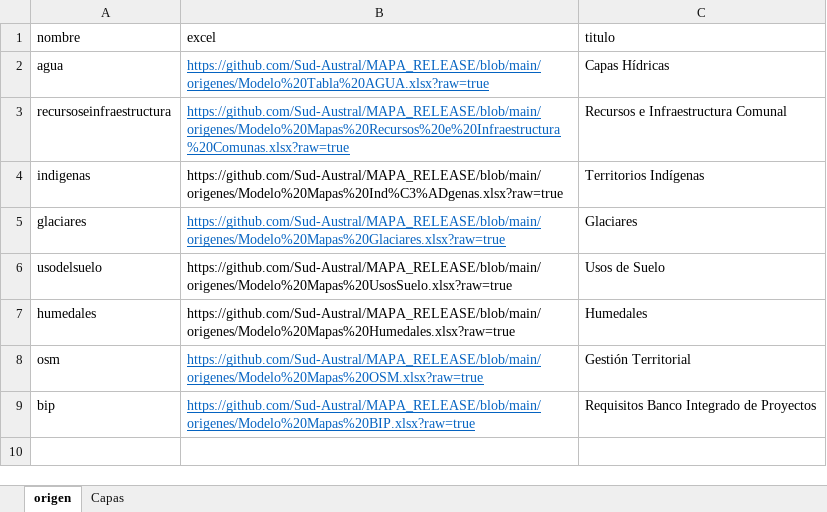
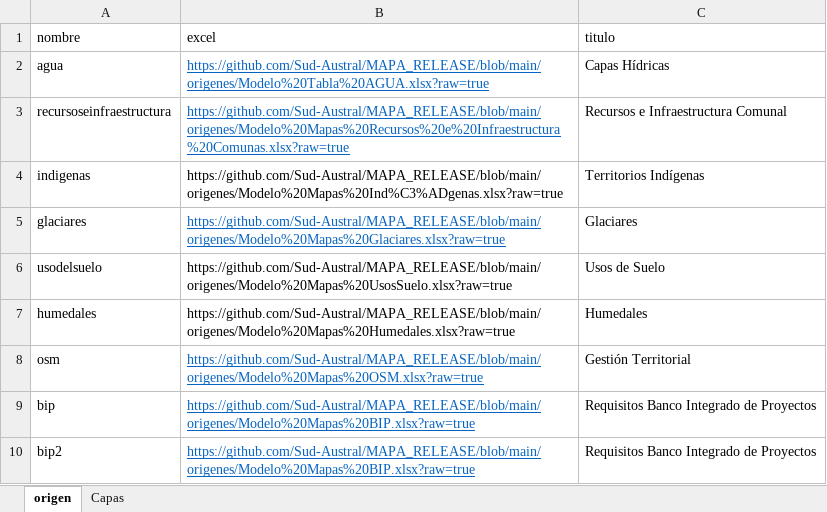
Before and after one commit to Sud-Austral/MAPA_RELEASE, an Excel workbook: origenes/Origenes Mapas.xlsx, sheet origen, drawn as a sheet; values as stored, in another font and other column widths than the file's, no borders; the diff names each change by its address in the sheet, - before the commit and + after, or states it on an @@ line.

Commit message:
Update Origenes Mapas.xlsx

```diff
--- a/origenes/Origenes Mapas.xlsx (sheet origen)
+++ b/origenes/Origenes Mapas.xlsx (sheet origen)
+row 10: bip2 | https://github.com/Sud-Austral/MAPA_RELEASE/blob/main/origenes/Modelo%20Mapas%20BIP.xlsx?raw=true | Requisitos Banco Integrado de Proyectos
```
